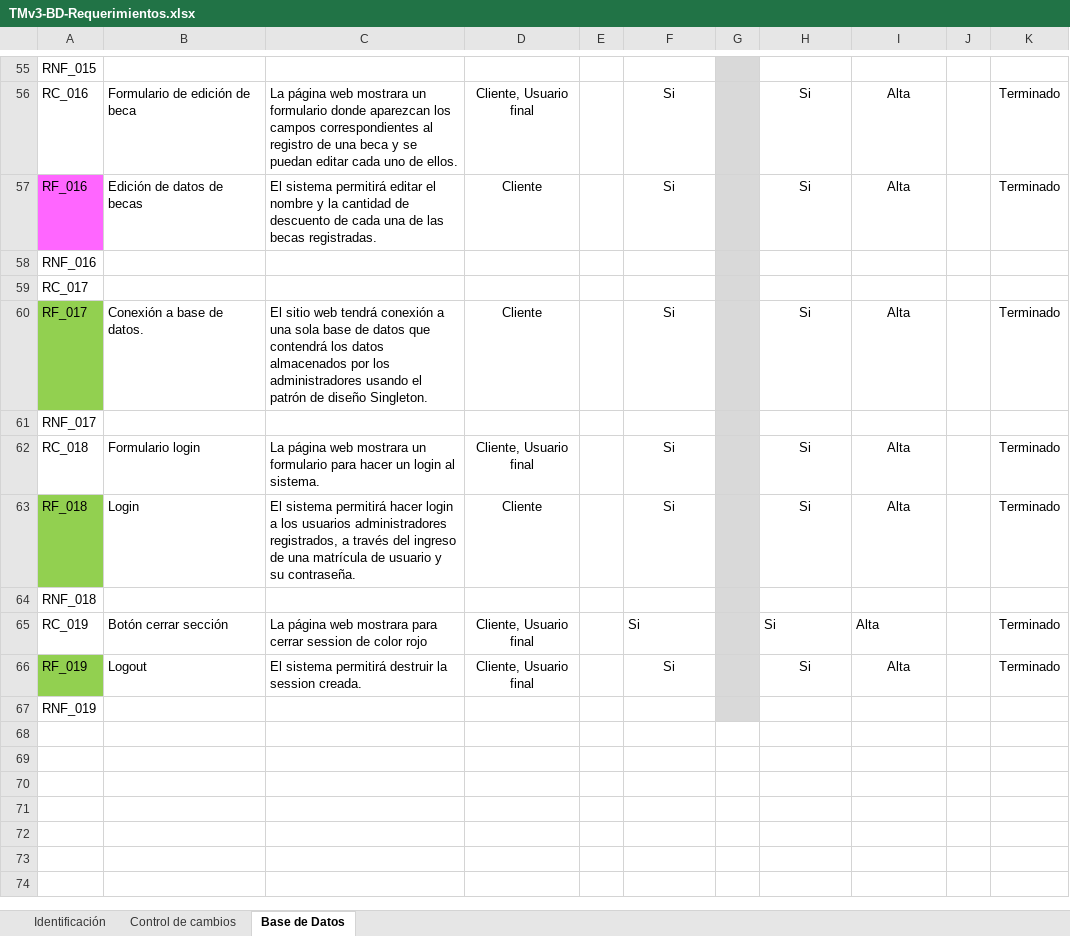
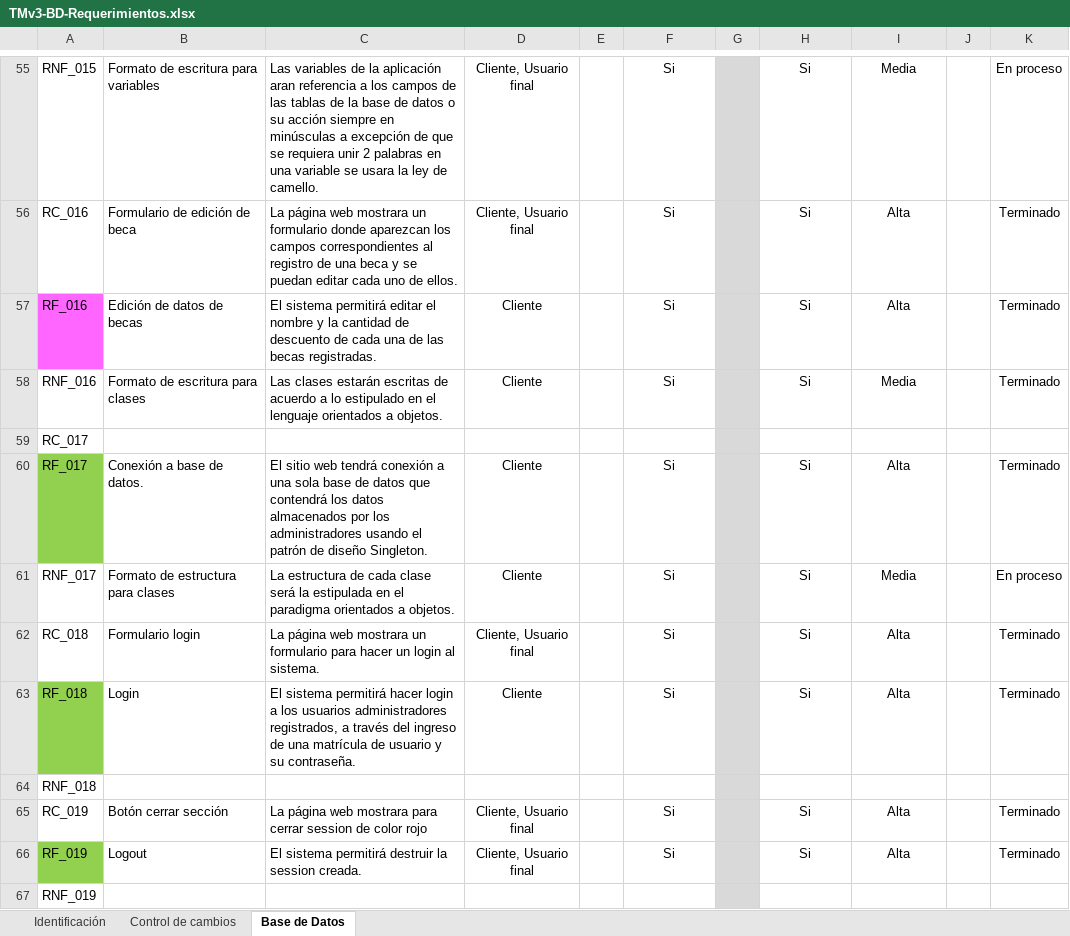
Before and after one commit to tersa-martin-AAA/TMv3, an Excel workbook: Administracion-de-Proyectos/Gestion-de-los-requerimientos/TMv3-BD-Requerimientos.xlsx, sheet Base de Datos, drawn as a sheet; only a part is shown, gaps mark what is left out; values as stored, in another font and other column widths than the file's, no borders; the diff covers the shown part only; the diff names each change by its address in the sheet, - before the commit and + after, or states it on an @@ line.

```diff
--- a/Administracion-de-Proyectos/Gestion-de-los-requerimientos/TMv3-BD-Requerimientos.xlsx (sheet Base de Datos)
+++ b/Administracion-de-Proyectos/Gestion-de-los-requerimientos/TMv3-BD-Requerimientos.xlsx (sheet Base de Datos)
-B55: (empty)
+B55: Formato de escritura para variables
-C55: (empty)
+C55: Las variables de la aplicación aran referencia a los campos de las tablas de la base de datos o su acción siempre en minúsculas a excepción de que se requiera unir 2 palabras en una variable se usara la ley de camello.
-D55: (empty)
+D55: Cliente, Usuario final
-F55: (empty)
+F55: Si
-H55: (empty)
+H55: Si
-I55: (empty)
+I55: Media
-K55: (empty)
+K55: En proceso
-B58: (empty)
+B58: Formato de escritura para clases
-C58: (empty)
+C58: Las clases estarán escritas de acuerdo a lo estipulado en el lenguaje orientados a objetos.
-D58: (empty)
+D58: Cliente
-F58: (empty)
+F58: Si
-H58: (empty)
+H58: Si
-I58: (empty)
+I58: Media
-K58: (empty)
+K58: Terminado
-B61: (empty)
+B61: Formato de estructura para clases
-C61: (empty)
+C61: La estructura de cada clase será la estipulada en el paradigma orientados a objetos.
-D61: (empty)
+D61: Cliente
-F61: (empty)
+F61: Si
-H61: (empty)
+H61: Si
-I61: (empty)
+I61: Media
-K61: (empty)
+K61: En proceso
-F65 alignment: left
+F65 alignment: center
-H65:I65 alignment: left
+H65:I65 alignment: center
```
Also changed, not shown: 59 edited cells elsewhere in this sheet, Administracion-de-Proyectos/Aseguramiento-de-la-calidad/TMv3-Criterios-PPQA.xlsx, 3 other files.
